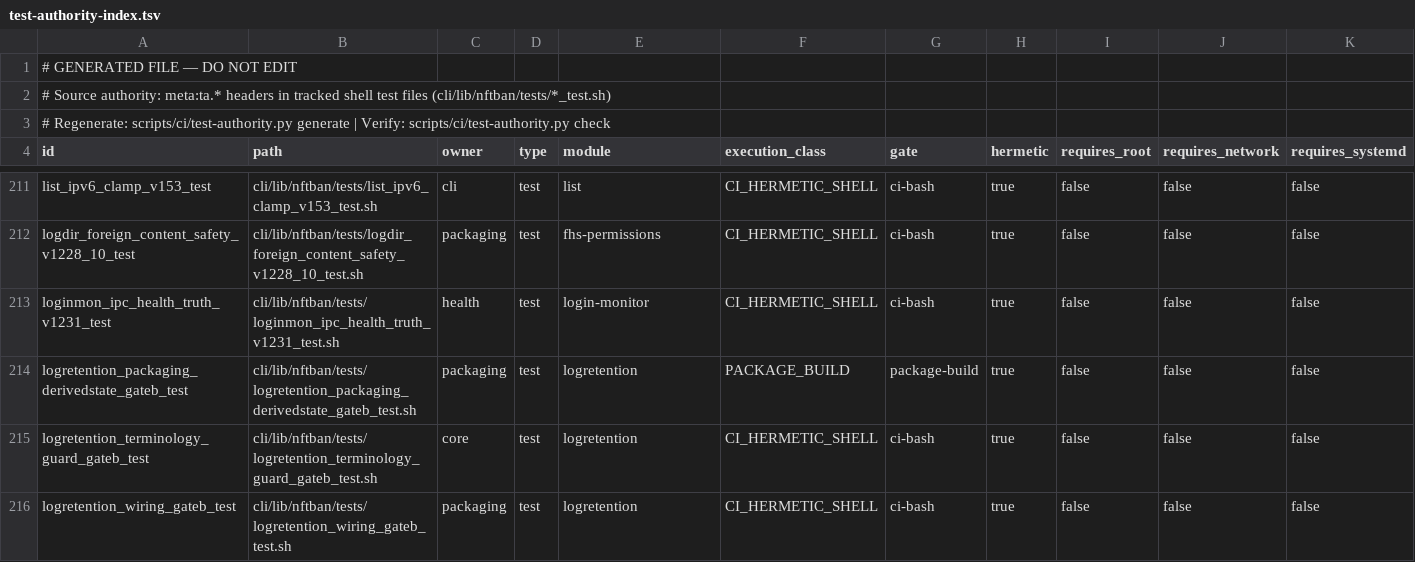
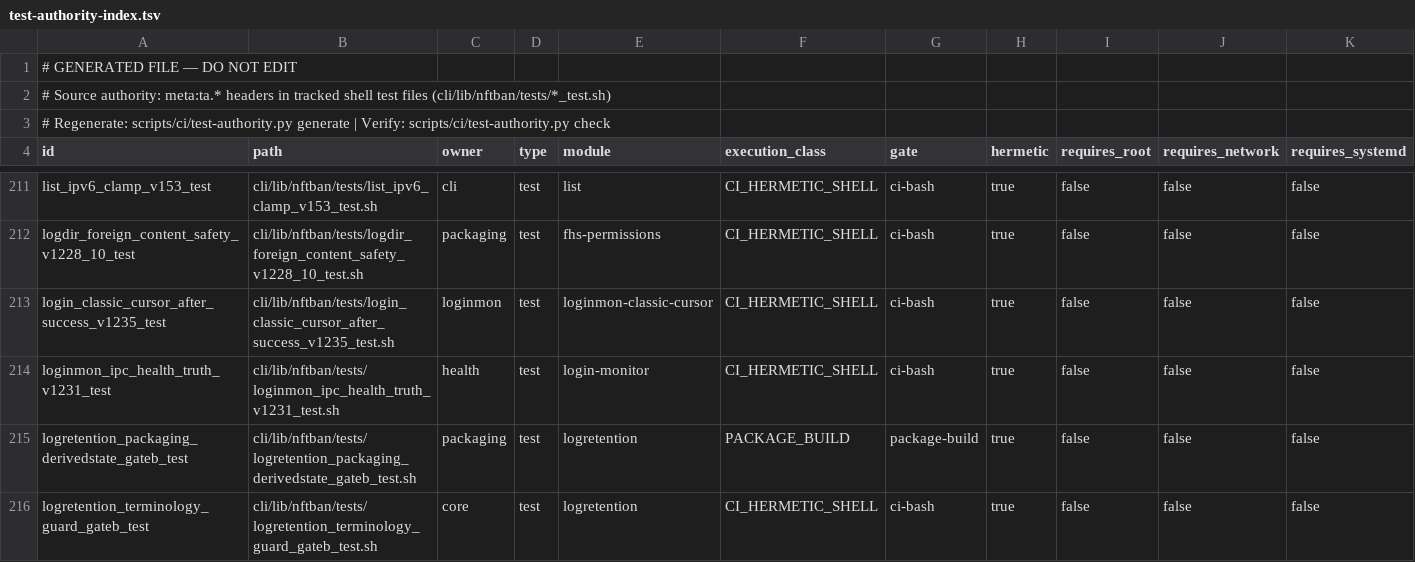
Before and after one commit to itcmsgr/nftban, a TSV file: scripts/ci/test-authority-index.tsv, drawn as a sheet; only a part is shown, gaps mark what is left out; the shorter side is filled out with more unchanged rows; rows hold the shown columns only; the diff names each change by its address in the sheet, - before the commit and + after, or states it on an @@ line.

Commit message:
fix(loginmon): classic journal cursor is saved only after successful processing (v1.235, 470 part a)
BUG-LOGINMON-CLASSIC-TMPFS-CURSOR-COMMIT-BEFORE-PROCESS-NO-RESPAWN part (a),
owner 2026-10-07: the cursor was written BEFORE
_nftban_login_classic_process_message ran and its result was never checked, so
a crash in between lost the entry. Now the cursor is written only when the
processing returned success; an entry without MESSAGE has nothing to process
and is passed; a failure is logged (WARN) and does not advance the cursor.
The cursor is one position, not a queue: a later success still moves past an
earlier failure (no in-run retry; that would be a new mechanism).
Not covered here (owner decision on the purpose of `nftban login run`): the
tmpfs cursor location and the missing respawn.
Test login_classic_cursor_after_success_v1235: lab4 5/0; origin/main 3/2.

```diff
--- a/scripts/ci/test-authority-index.tsv
+++ b/scripts/ci/test-authority-index.tsv
+row 213: login_classic_cursor_after_success_v1235_test | cli/lib/nftban/tests/login_classic_cursor_after_success_v1235_test.sh | loginmon | test | loginmon-classic-cursor | CI_HERMETIC_SHELL | ci-bash | true | false | false | false
```
Also changed, not shown: 2 other files.
